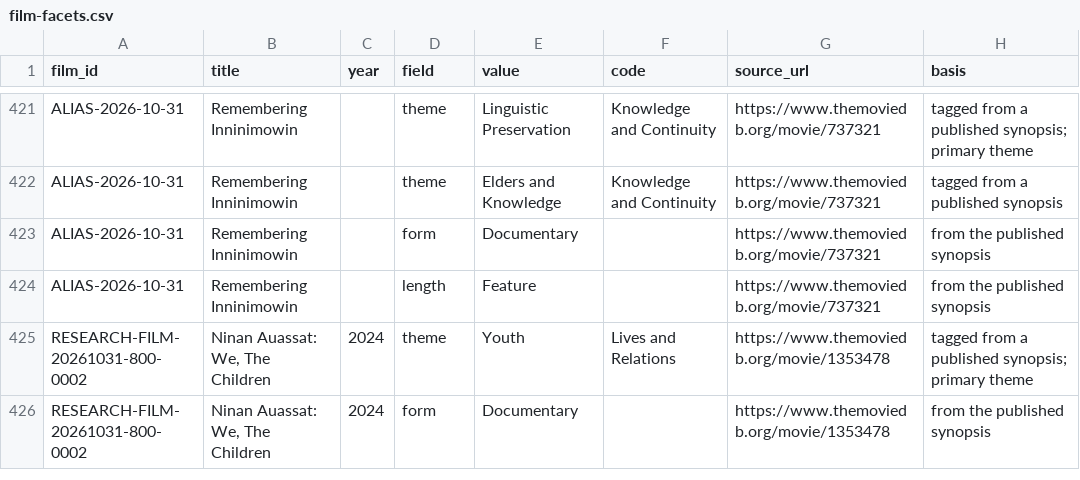
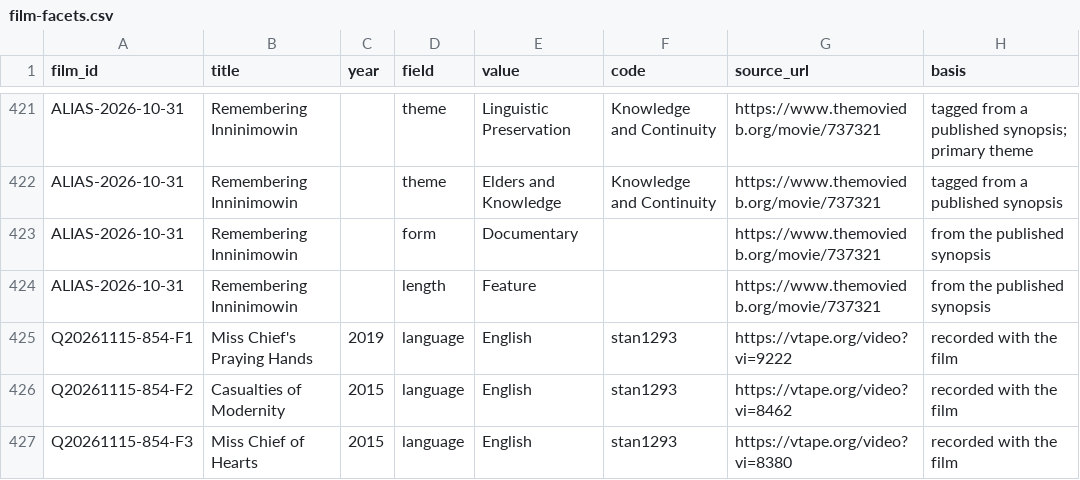
Before and after one commit to jwilliamkennedy/abya-yala-film-atlas, a CSV file: data/film-facets.csv, drawn as a sheet; only a part is shown, gaps mark what is left out; the shorter side is filled out with more unchanged rows; the diff covers the shown part only.

Commit message:
Promote beta to main: Koostachin, Montour, Story, Monkman and Cuatlacuatl entries (32 added, 1 corrected)

```diff
--- a/data/film-facets.csv
+++ b/data/film-facets.csv
@@ -424 +424,4 @@ ALIAS-2026-10-31,Remembering Inninimowin,,form,Documentary,,https://www.themovie
 ALIAS-2026-10-31,Remembering Inninimowin,,length,Feature,,https://www.themoviedb.org/movie/737321,from the published synopsis
+Q20261115-854-F1,Miss Chief's Praying Hands,2019,language,English,stan1293,https://vtape.org/video?vi=9222,recorded with the film
+Q20261115-854-F2,Casualties of Modernity,2015,language,English,stan1293,https://vtape.org/video?vi=8462,recorded with the film
+Q20261115-854-F3,Miss Chief of Hearts,2015,language,English,stan1293,https://vtape.org/video?vi=8380,recorded with the film
```
Also changed, not shown: 15 added rows elsewhere in this file, data/atlas-filmmakers.csv, data/languages.csv, 16 other files.
